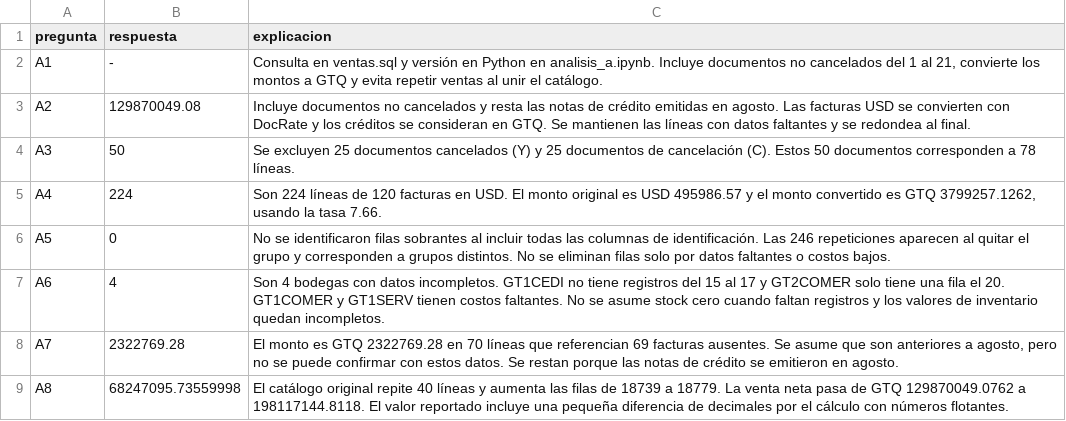
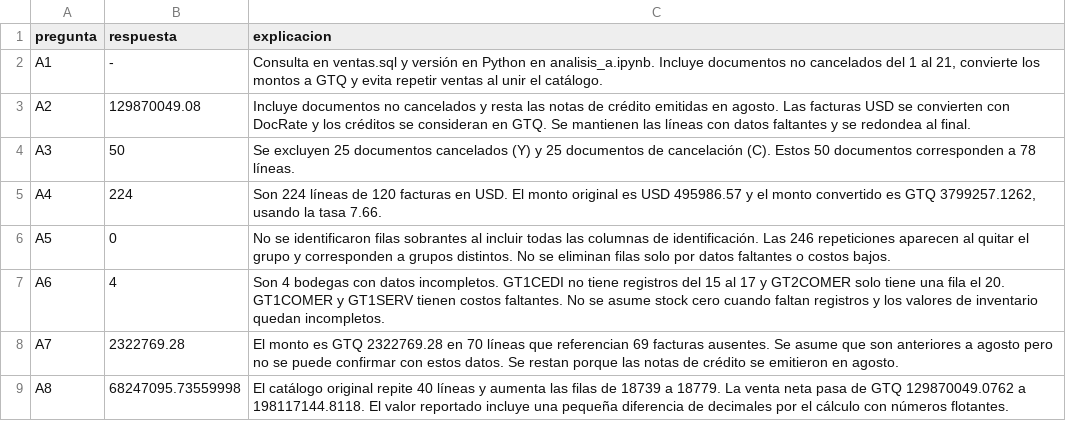
Before and after one commit to Agrn96/prueba_slc_alberto_reyes, a CSV file: Prueba_C.E/Respuestas/respuestas_A.csv, drawn as a sheet.

```diff
--- a/Prueba_C.E/Respuestas/respuestas_A.csv
+++ b/Prueba_C.E/Respuestas/respuestas_A.csv
@@ -7,3 +7,3 @@ A5,0,No se identificaron filas sobrantes al incluir todas las columnas de identi
 A6,4,Son 4 bodegas con datos incompletos. GT1CEDI no tiene registros del 15 al 17 y GT2COMER solo tiene una fila el 20. GT1COMER y GT1SERV tienen costos faltantes. No se asume stock cero cuando faltan registros y los valores de inventario quedan incompletos.
-A7,2322769.28,"El monto es GTQ 2322769.28 en 70 líneas que referencian 69 facturas ausentes. Se asume que son anteriores a agosto, pero no se puede confirmar con estos datos. Se restan porque las notas de crédito se emitieron en agosto."
+A7,2322769.28,"El monto es GTQ 2322769.28 en 70 líneas que referencian 69 facturas ausentes. Se asume que son anteriores a agosto pero no se puede confirmar con estos datos. Se restan porque las notas de crédito se emitieron en agosto."
 A8,68247095.73559998,El catálogo original repite 40 líneas y aumenta las filas de 18739 a 18779. La venta neta pasa de GTQ 129870049.0762 a 198117144.8118. El valor reportado incluye una pequeña diferencia de decimales por el cálculo con números flotantes.
```
Also changed, not shown: 26 other files.
